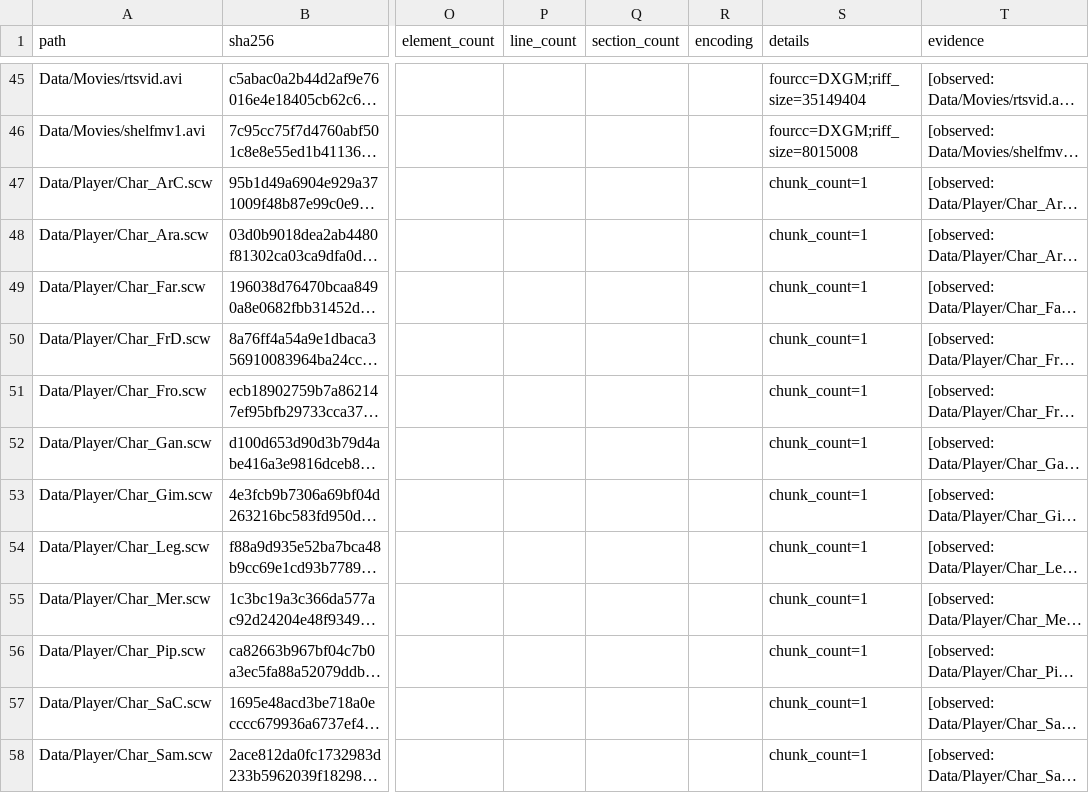
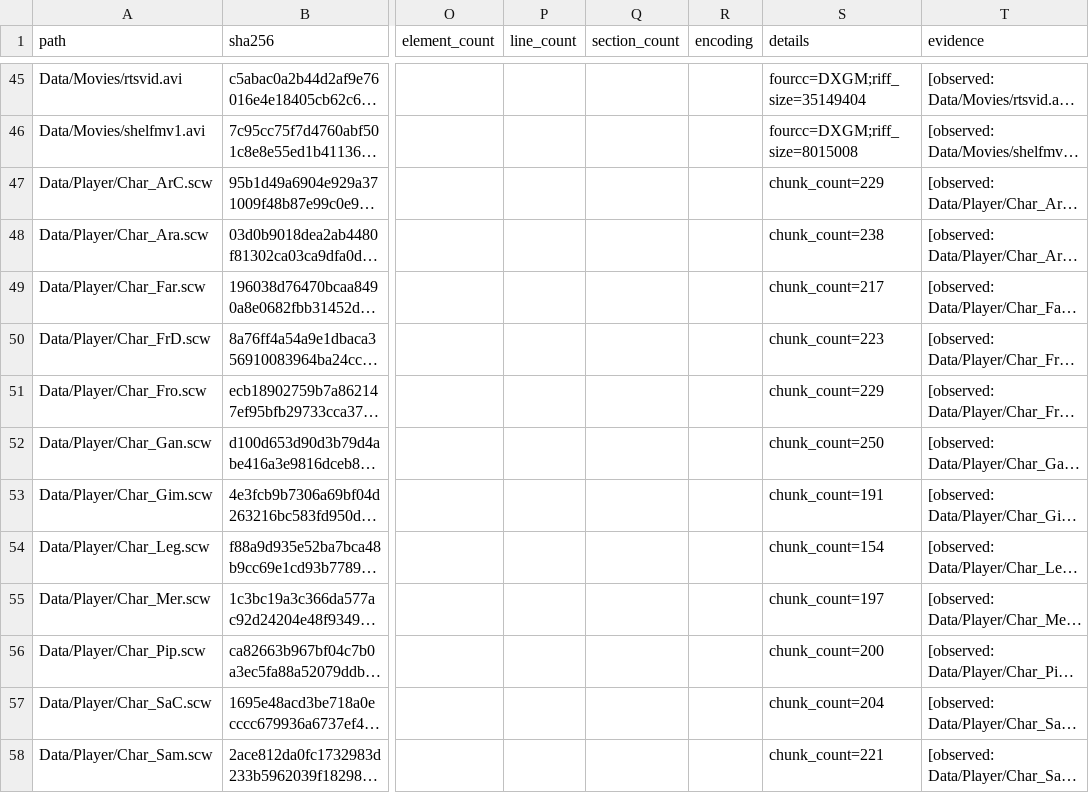
Before and after one commit to robbert229/rotk-portable, a CSV file: re/corpus/assets.csv, drawn as a sheet; only a part is shown, gaps mark what is left out; long unchanged cells end in …; the diff covers the shown part only; the diff names each change by its address in the sheet, - before the commit and + after, or states it on an @@ line.

Commit message:
feat(tools/scwdump): walk retail scw chunk streams
Use sizes measured from the tag and handle both forms of LLIF page filler. Inventory standalone LRTC and bounded COTS TOC regions while marking the COTS tails as unresolved.

Refresh the LoadOnce text and JSON snapshots because the default dump now emits all nine chunks and reads RDHS fields within their containing chunks. The previous walk stopped at file+0x60 and treated the next COHS header as an index entry.

The integration branch needs make corpus-formats after merging to refresh the shared LRTC probe coverage notes.

```diff
--- a/re/corpus/assets.csv
+++ b/re/corpus/assets.csv
-S47 (details): chunk_count=1
+S47 (details): chunk_count=229
-S48 (details): chunk_count=1
+S48 (details): chunk_count=238
-S49 (details): chunk_count=1
+S49 (details): chunk_count=217
-S50 (details): chunk_count=1
+S50 (details): chunk_count=223
-S51 (details): chunk_count=1
+S51 (details): chunk_count=229
-S52 (details): chunk_count=1
+S52 (details): chunk_count=250
-S53 (details): chunk_count=1
+S53 (details): chunk_count=191
-S54 (details): chunk_count=1
+S54 (details): chunk_count=154
-S55 (details): chunk_count=1
+S55 (details): chunk_count=197
-S56 (details): chunk_count=1
+S56 (details): chunk_count=200
-S57 (details): chunk_count=1
+S57 (details): chunk_count=204
-S58 (details): chunk_count=1
+S58 (details): chunk_count=221
```
Also changed, not shown: 14 edited cells elsewhere in this file, 9 other files.
